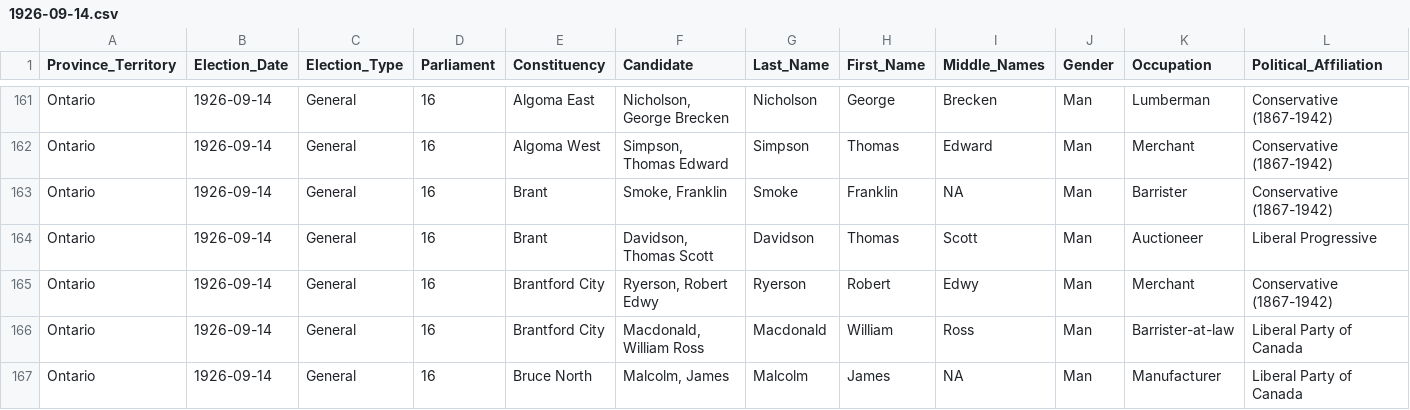
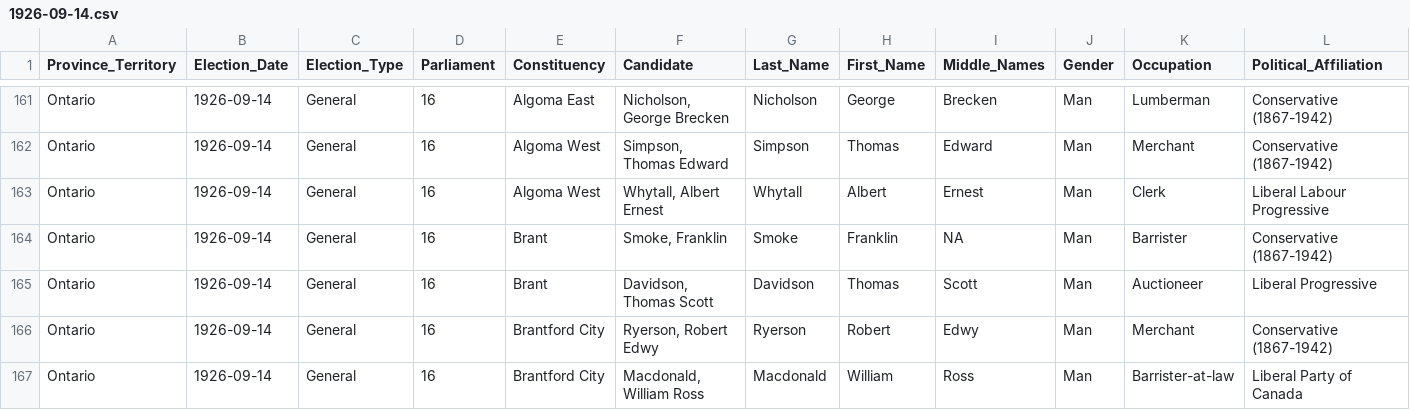
Before and after one commit to Lucas-Czarnecki/Canadian-Federal-Elections, a CSV file: data/cleaned/general_elections/1926-09-14.csv, drawn as a sheet; only a part is shown, gaps mark what is left out; the shorter side is filled out with more unchanged rows; rows hold the shown columns only; the diff names each change by its address in the sheet, - before the commit and + after, or states it on an @@ line.

Commit message:
Add 44th General Election
Add results from the 44th general election. Modify script to address issue with importing occupational data.

```diff
--- a/data/cleaned/general_elections/1926-09-14.csv
+++ b/data/cleaned/general_elections/1926-09-14.csv
+row 163: Ontario | 1926-09-14 | General | 16 | Algoma West | Whytall, Albert Ernest | Whytall | Albert | Ernest | Man | Clerk | Liberal Labour Progressive
```
Also changed, not shown: data/cleaned/by_elections/Prince Edward Island.csv, data/cleaned/general_elections/1874-01-22.csv, 16 other files.
